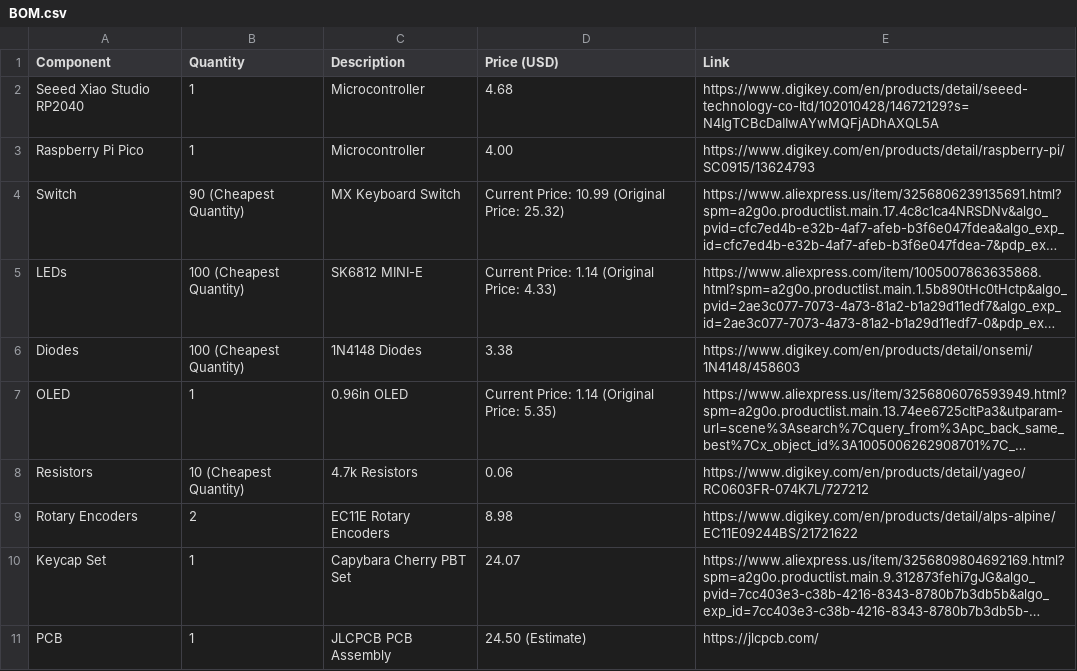
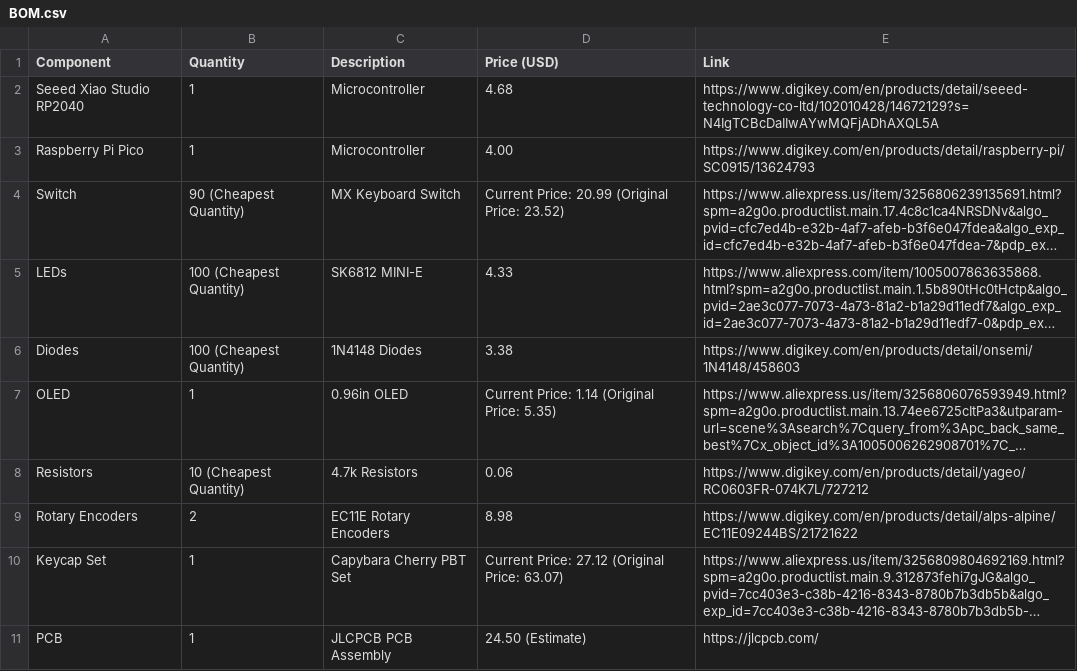
Before and after one commit to EasonYang7/CapyBoard, a CSV file: BOM.csv, drawn as a sheet; long unchanged cells end in …; the diff names each change by its address in the sheet, - before the commit and + after, or states it on an @@ line.

Commit message:
Update BOM.csv

```diff
--- a/BOM.csv
+++ b/BOM.csv
-D4 (Price (USD)): Current Price: 10.99 (Original Price: 25.32)
+D4 (Price (USD)): Current Price: 20.99 (Original Price: 23.52)
-D5 (Price (USD)): Current Price: 1.14 (Original Price: 4.33)
+D5 (Price (USD)): 4.33
-D10 (Price (USD)): 24.07
+D10 (Price (USD)): Current Price: 27.12 (Original Price: 63.07)
```
